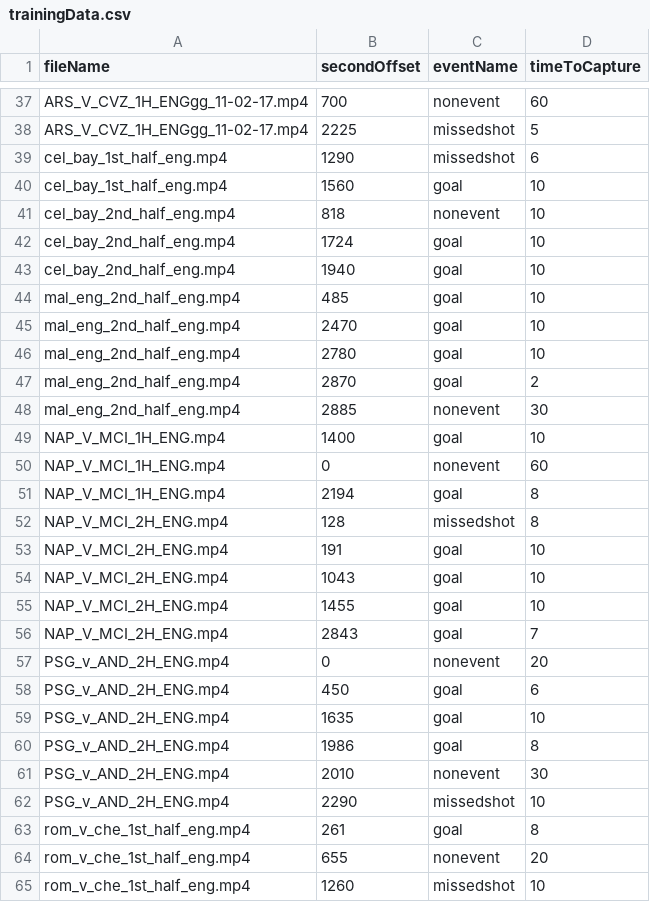
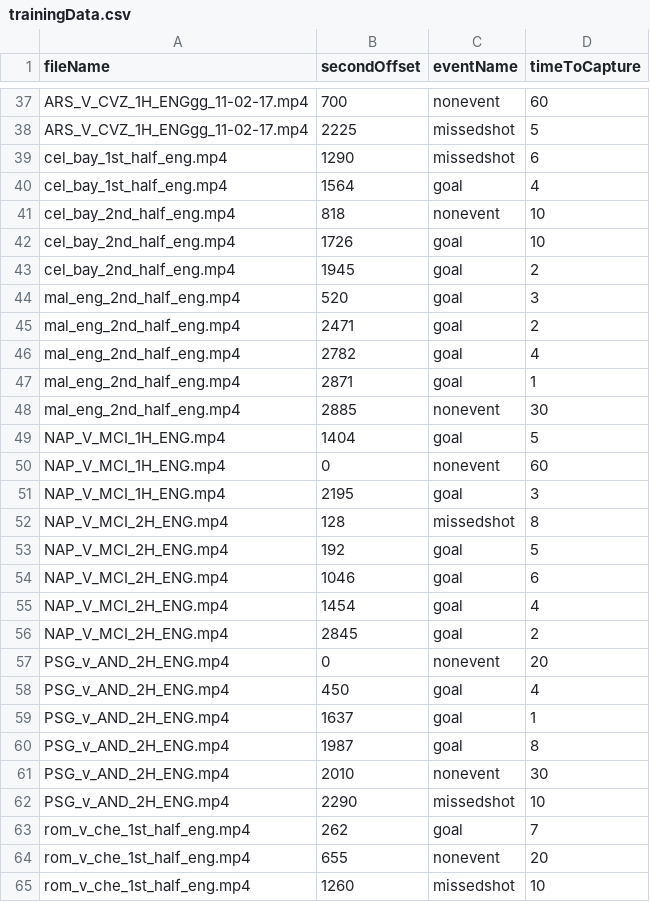
Before and after one commit to roygv/gameSummarier, a CSV file: code/trainingData.csv, drawn as a sheet; only a part is shown, gaps mark what is left out; the diff covers the shown part only.

Commit message:
Cleaned training data

```diff
--- a/code/trainingData.csv
+++ b/code/trainingData.csv
@@ -39,26 +39,26 @@ ARS_V_CVZ_1H_ENGgg_11-02-17.mp4,2225,missedshot,5
 cel_bay_1st_half_eng.mp4,1290,missedshot,6
-cel_bay_1st_half_eng.mp4,1560,goal,10
+cel_bay_1st_half_eng.mp4,1564,goal,4
 cel_bay_2nd_half_eng.mp4,818,nonevent,10
-cel_bay_2nd_half_eng.mp4,1724,goal,10
-cel_bay_2nd_half_eng.mp4,1940,goal,10
-mal_eng_2nd_half_eng.mp4,485,goal,10
-mal_eng_2nd_half_eng.mp4,2470,goal,10
-mal_eng_2nd_half_eng.mp4,2780,goal,10
-mal_eng_2nd_half_eng.mp4,2870,goal,2
+cel_bay_2nd_half_eng.mp4,1726,goal,10
+cel_bay_2nd_half_eng.mp4,1945,goal,2
+mal_eng_2nd_half_eng.mp4,520,goal,3
+mal_eng_2nd_half_eng.mp4,2471,goal,2
+mal_eng_2nd_half_eng.mp4,2782,goal,4
+mal_eng_2nd_half_eng.mp4,2871,goal,1
 mal_eng_2nd_half_eng.mp4,2885,nonevent,30
-NAP_V_MCI_1H_ENG.mp4,1400,goal,10
+NAP_V_MCI_1H_ENG.mp4,1404,goal,5
 NAP_V_MCI_1H_ENG.mp4,0,nonevent,60
-NAP_V_MCI_1H_ENG.mp4,2194,goal,8
+NAP_V_MCI_1H_ENG.mp4,2195,goal,3
 NAP_V_MCI_2H_ENG.mp4,128,missedshot,8
-NAP_V_MCI_2H_ENG.mp4,191,goal,10
-NAP_V_MCI_2H_ENG.mp4,1043,goal,10
-NAP_V_MCI_2H_ENG.mp4,1455,goal,10
-NAP_V_MCI_2H_ENG.mp4,2843,goal,7
+NAP_V_MCI_2H_ENG.mp4,192,goal,5
+NAP_V_MCI_2H_ENG.mp4,1046,goal,6
+NAP_V_MCI_2H_ENG.mp4,1454,goal,4
+NAP_V_MCI_2H_ENG.mp4,2845,goal,2
 PSG_v_AND_2H_ENG.mp4,0,nonevent,20
-PSG_v_AND_2H_ENG.mp4,450,goal,6
-PSG_v_AND_2H_ENG.mp4,1635,goal,10
-PSG_v_AND_2H_ENG.mp4,1986,goal,8
+PSG_v_AND_2H_ENG.mp4,450,goal,4
+PSG_v_AND_2H_ENG.mp4,1637,goal,1
+PSG_v_AND_2H_ENG.mp4,1987,goal,8
 PSG_v_AND_2H_ENG.mp4,2010,nonevent,30
 PSG_v_AND_2H_ENG.mp4,2290,missedshot,10
-rom_v_che_1st_half_eng.mp4,261,goal,8
+rom_v_che_1st_half_eng.mp4,262,goal,7
 rom_v_che_1st_half_eng.mp4,655,nonevent,20
```
Also changed, not shown: 21 edited cells elsewhere in this file.
